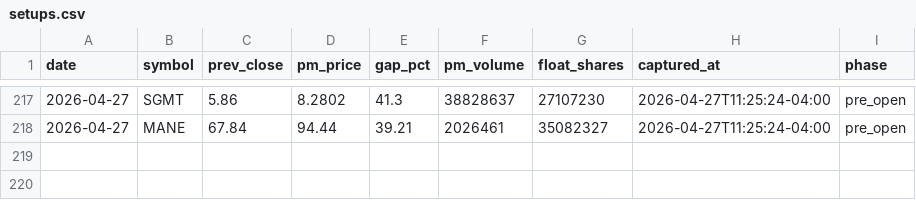
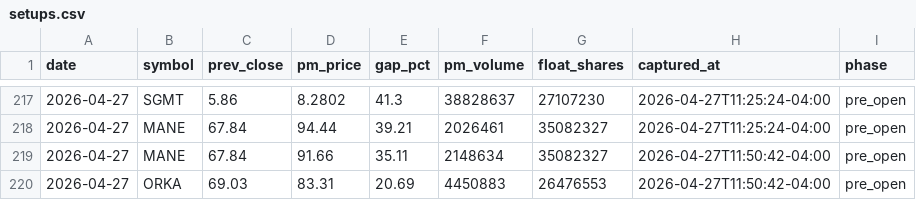
Before and after one commit to emart-ai/dailytrade, a CSV file: data/setups.csv, drawn as a sheet; only a part is shown, gaps mark what is left out; the diff names each change by its address in the sheet, - before the commit and + after, or states it on an @@ line.

Commit message:
scan: 2026-04-27T15:50Z

```diff
--- a/data/setups.csv
+++ b/data/setups.csv
+row 219: 2026-04-27 | MANE | 67.84 | 91.66 | 35.11 | 2148634 | 35082327 | 2026-04-27T11:50:42-04:00 | pre_open
+row 220: 2026-04-27 | ORKA | 69.03 | 83.31 | 20.69 | 4450883 | 26476553 | 2026-04-27T11:50:42-04:00 | pre_open
```
